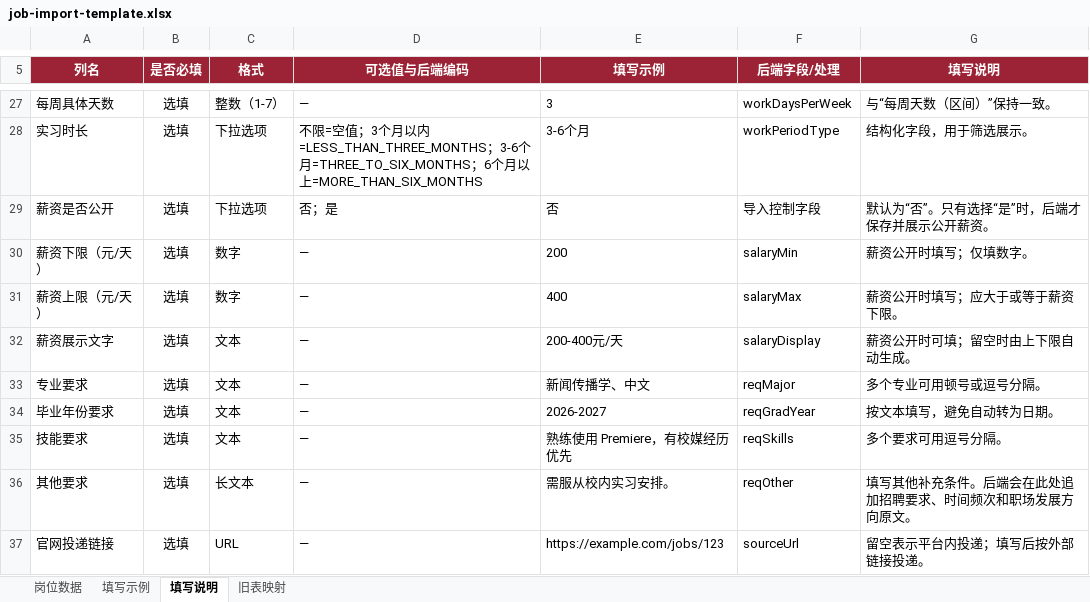
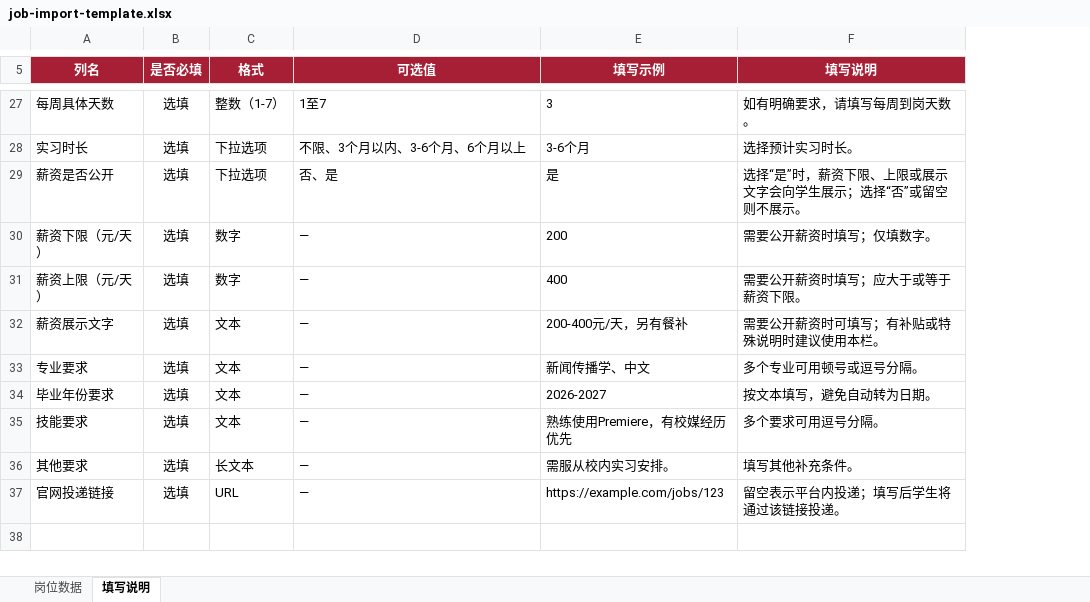
Before and after one commit to AUSIO2/FusionCareer-View, an Excel workbook: ui_kits/student/public/templates/job-import-template.xlsx, sheet 填写说明, drawn as a sheet; only a part is shown, gaps mark what is left out; values as stored, in another font and other column widths than the file's, no borders; conditional formats not drawn; removed rows and columns are numbered as before the commit, all else as after; the diff covers the shown part only; the diff names each change by its address in the sheet, - before the commit and + after, or states it on an @@ line.

```diff
--- a/ui_kits/student/public/templates/job-import-template.xlsx (sheet 填写说明)
+++ b/ui_kits/student/public/templates/job-import-template.xlsx (sheet 填写说明)
-sheet tab: 填写示例
-sheet tab: 旧表映射
-column F (后端字段/处理), rows 27-37: workDaysPerWeek | workPeriodType | 导入控制字段 | salaryMin | salaryMax | salaryDisplay | reqMajor | reqGradYear | reqSkills | reqOther | sourceUrl
-D5: 可选值与后端编码
+D5: 可选值
-D27 (可选值): —
+D27 (可选值): 1至7
-F27 (填写说明): 与“每周天数（区间）”保持一致。
+F27 (填写说明): 如有明确要求，请填写每周到岗天数。
-D28 (可选值): 不限=空值；3个月以内=LESS_THAN_THREE_MONTHS；3-6个月=THREE_TO_SIX_MONTHS；6个月以上=MORE_THAN_SIX_MONTHS
+D28 (可选值): 不限、3个月以内、3-6个月、6个月以上
-F28 (填写说明): 结构化字段，用于筛选展示。
+F28 (填写说明): 选择预计实习时长。
-D29 (可选值): 否；是
+D29 (可选值): 否、是
-E29 (填写示例): 否
+E29 (填写示例): 是
-F29 (填写说明): 默认为“否”。只有选择“是”时，后端才保存并展示公开薪资。
+F29 (填写说明): 选择“是”时，薪资下限、上限或展示文字会向学生展示；选择“否”或留空则不展示。
-F30 (填写说明): 薪资公开时填写；仅填数字。
+F30 (填写说明): 需要公开薪资时填写；仅填数字。
-F31 (填写说明): 薪资公开时填写；应大于或等于薪资下限。
+F31 (填写说明): 需要公开薪资时填写；应大于或等于薪资下限。
-E32 (填写示例): 200-400元/天
+E32 (填写示例): 200-400元/天，另有餐补
-F32 (填写说明): 薪资公开时可填；留空时由上下限自动生成。
+F32 (填写说明): 需要公开薪资时可填写；有补贴或特殊说明时建议使用本栏。
-E35 (填写示例): 熟练使用 Premiere，有校媒经历优先
+E35 (填写示例): 熟练使用Premiere，有校媒经历优先
-F36 (填写说明): 填写其他补充条件。后端会在此处追加招聘要求、时间频次和职场发展方向原文。
+F36 (填写说明): 填写其他补充条件。
-F37 (填写说明): 留空表示平台内投递；填写后按外部链接投递。
+F37 (填写说明): 留空表示平台内投递；填写后学生将通过该链接投递。
```
Also changed, not shown: 28 edited cells, cell formats and merged cells elsewhere in this sheet, sheet 岗位数据, 2 other files.
